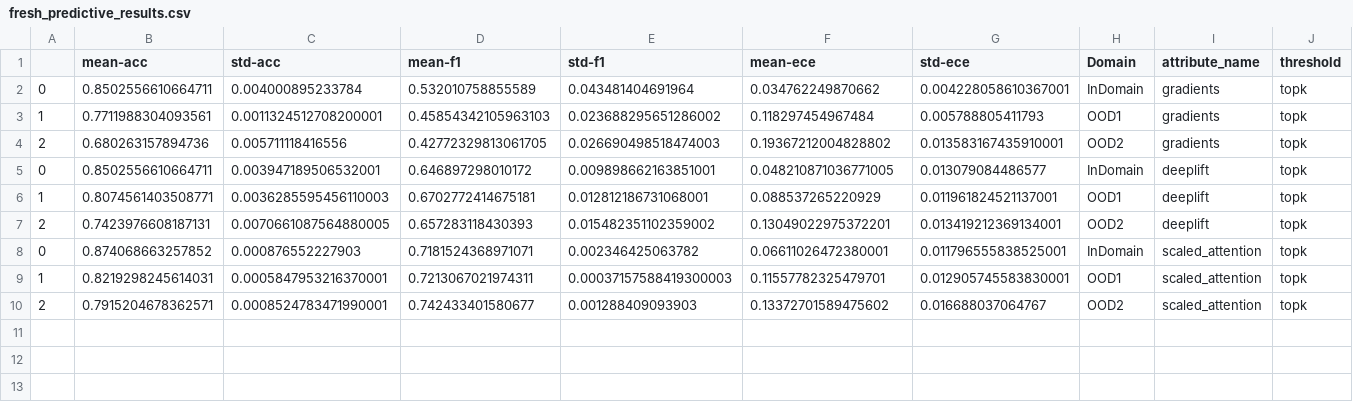
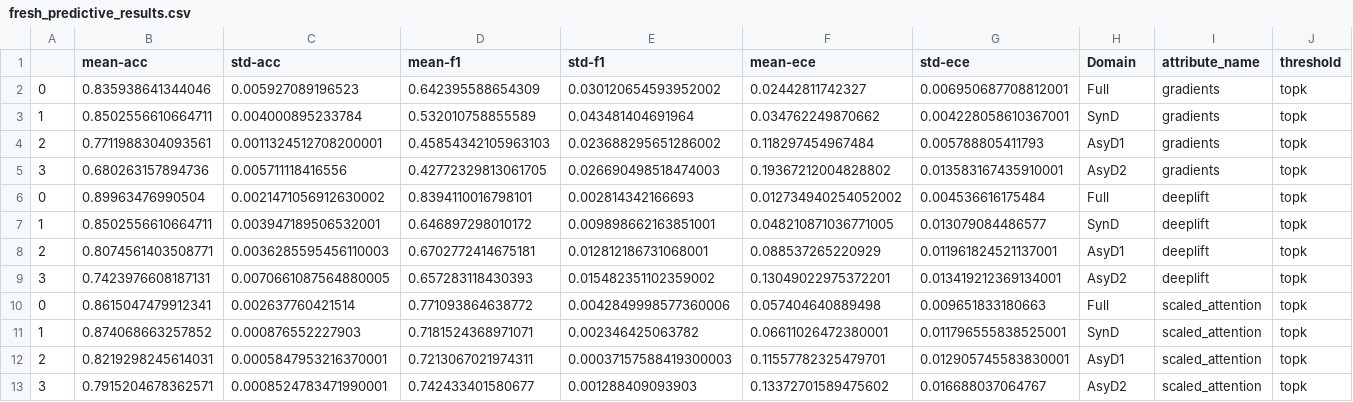
Before and after one commit to casszhao/temporal-drift-on-explanation, a CSV file: saved_everything/factcheck/fresh_predictive_results.csv, drawn as a sheet.

```diff
--- a/saved_everything/factcheck/fresh_predictive_results.csv
+++ b/saved_everything/factcheck/fresh_predictive_results.csv
@@ -1,10 +1,13 @@
 ,mean-acc,std-acc,mean-f1,std-f1,mean-ece,std-ece,Domain,attribute_name,threshold
-0,0.8502556610664711,0.004000895233784,0.532010758855589,0.043481404691964,0.034762249870662,0.004228058610367001,InDomain,gradients,topk
-1,0.7711988304093561,0.0011324512708200001,0.45854342105963103,0.023688295651286002,0.118297454967484,0.005788805411793,OOD1,gradients,topk
-2,0.680263157894736,0.005711118416556,0.42772329813061705,0.026690498518474003,0.19367212004828802,0.013583167435910001,OOD2,gradients,topk
-0,0.8502556610664711,0.003947189506532001,0.646897298010172,0.009898662163851001,0.048210871036771005,0.013079084486577,InDomain,deeplift,topk
-1,0.8074561403508771,0.0036285595456110003,0.6702772414675181,0.012812186731068001,0.088537265220929,0.011961824521137001,OOD1,deeplift,topk
-2,0.7423976608187131,0.0070661087564880005,0.657283118430393,0.015482351102359002,0.13049022975372201,0.013419212369134001,OOD2,deeplift,topk
-0,0.874068663257852,0.000876552227903,0.7181524368971071,0.002346425063782,0.06611026472380001,0.011796555838525001,InDomain,scaled_attention,topk
-1,0.8219298245614031,0.0005847953216370001,0.7213067021974311,0.00037157588419300003,0.11557782325479701,0.012905745583830001,OOD1,scaled_attention,topk
-2,0.7915204678362571,0.0008524783471990001,0.742433401580677,0.001288409093903,0.13372701589475602,0.016688037064767,OOD2,scaled_attention,topk
+0,0.835938641344046,0.005927089196523,0.642395588654309,0.030120654593952002,0.02442811742327,0.006950687708812001,Full,gradients,topk
+1,0.8502556610664711,0.004000895233784,0.532010758855589,0.043481404691964,0.034762249870662,0.004228058610367001,SynD,gradients,topk
+2,0.7711988304093561,0.0011324512708200001,0.45854342105963103,0.023688295651286002,0.118297454967484,0.005788805411793,AsyD1,gradients,topk
+3,0.680263157894736,0.005711118416556,0.42772329813061705,0.026690498518474003,0.19367212004828802,0.013583167435910001,AsyD2,gradients,topk
+0,0.89963476990504,0.0021471056912630002,0.8394110016798101,0.002814342166693,0.012734940254052002,0.004536616175484,Full,deeplift,topk
+1,0.8502556610664711,0.003947189506532001,0.646897298010172,0.009898662163851001,0.048210871036771005,0.013079084486577,SynD,deeplift,topk
+2,0.8074561403508771,0.0036285595456110003,0.6702772414675181,0.012812186731068001,0.088537265220929,0.011961824521137001,AsyD1,deeplift,topk
+3,0.7423976608187131,0.0070661087564880005,0.657283118430393,0.015482351102359002,0.13049022975372201,0.013419212369134001,AsyD2,deeplift,topk
+0,0.8615047479912341,0.002637760421514,0.771093864638772,0.0042849998577360006,0.057404640889498,0.009651833180663,Full,scaled_attention,topk
+1,0.874068663257852,0.000876552227903,0.7181524368971071,0.002346425063782,0.06611026472380001,0.011796555838525001,SynD,scaled_attention,topk
+2,0.8219298245614031,0.0005847953216370001,0.7213067021974311,0.00037157588419300003,0.11557782325479701,0.012905745583830001,AsyD1,scaled_attention,topk
+3,0.7915204678362571,0.0008524783471990001,0.742433401580677,0.001288409093903,0.13372701589475602,0.016688037064767,AsyD2,scaled_attention,topk
```
Also changed, not shown: saved_everything/AmazPantry/selective_results.csv, saved_everything/agnews/fresh_predictive_results.csv, 7 other files.
